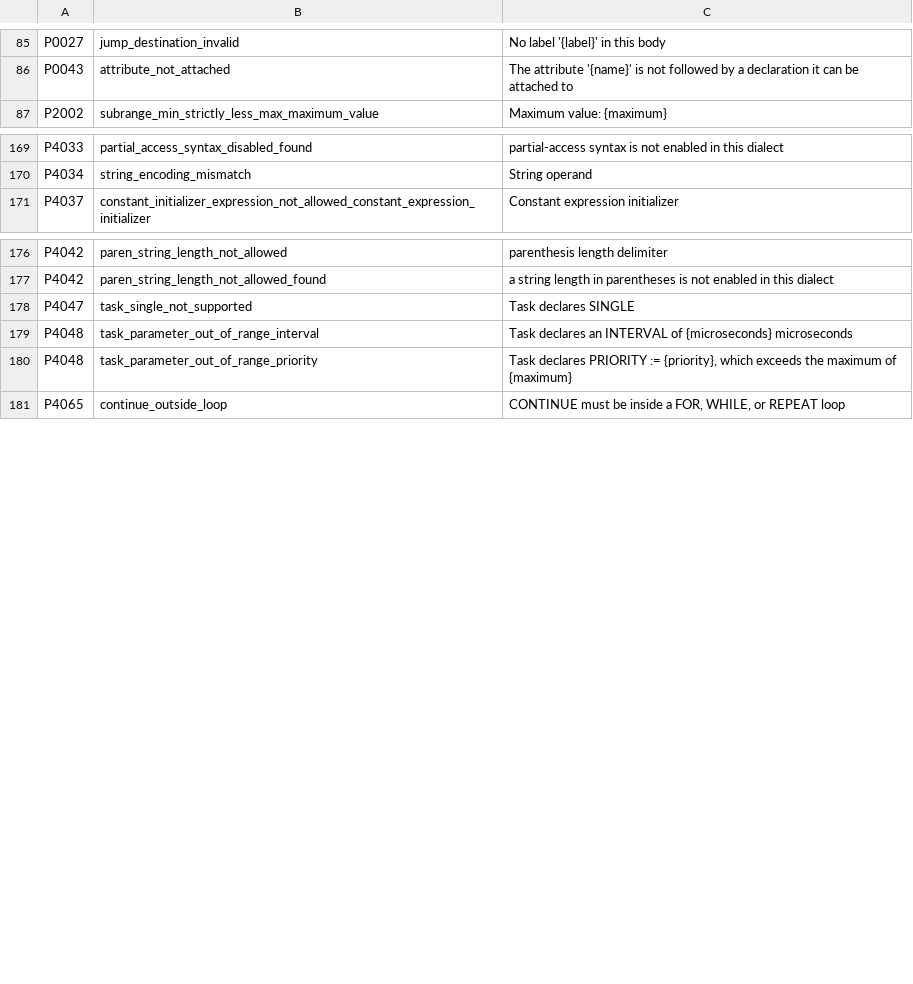
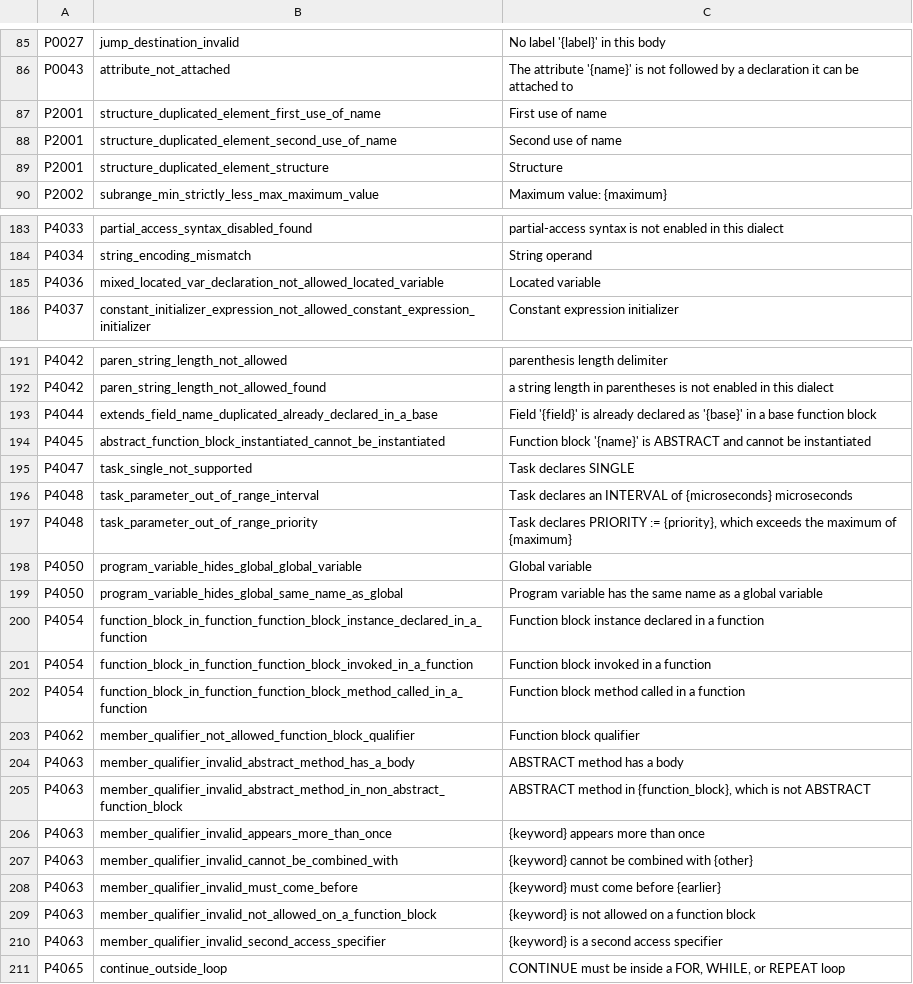
Before and after one commit to boogy777-lgtm/ironplc, a CSV file: compiler/problems/resources/problem-texts.csv, drawn as a sheet; only a part is shown, gaps mark what is left out; the diff covers the shown part only; the diff names each change by its address in the sheet, - before the commit and + after, or states it on an @@ line.

```diff
--- a/compiler/problems/resources/problem-texts.csv
+++ b/compiler/problems/resources/problem-texts.csv
+row 87: P2001 | structure_duplicated_element_first_use_of_name | First use of name
+row 88: P2001 | structure_duplicated_element_second_use_of_name | Second use of name
+row 89: P2001 | structure_duplicated_element_structure | Structure
+row 185: P4036 | mixed_located_var_declaration_not_allowed_located_variable | Located variable
+row 193: P4044 | extends_field_name_duplicated_already_declared_in_a_base | Field '{field}' is already declared as '{base}' in a base function block
+row 194: P4045 | abstract_function_block_instantiated_cannot_be_instantiated | Function block '{name}' is ABSTRACT and cannot be instantiated
+row 198: P4050 | program_variable_hides_global_global_variable | Global variable
+row 199: P4050 | program_variable_hides_global_same_name_as_global | Program variable has the same name as a global variable
+row 200: P4054 | function_block_in_function_function_block_instance_declared_in_a_function | Function block instance declared in a function
+row 201: P4054 | function_block_in_function_function_block_invoked_in_a_function | Function block invoked in a function
+row 202: P4054 | function_block_in_function_function_block_method_called_in_a_function | Function block method called in a function
+row 203: P4062 | member_qualifier_not_allowed_function_block_qualifier | Function block qualifier
+row 204: P4063 | member_qualifier_invalid_abstract_method_has_a_body | ABSTRACT method has a body
+row 205: P4063 | member_qualifier_invalid_abstract_method_in_non_abstract_function_block | ABSTRACT method in {function_block}, which is not ABSTRACT
+row 206: P4063 | member_qualifier_invalid_appears_more_than_once | {keyword} appears more than once
+row 207: P4063 | member_qualifier_invalid_cannot_be_combined_with | {keyword} cannot be combined with {other}
+row 208: P4063 | member_qualifier_invalid_must_come_before | {keyword} must come before {earlier}
+row 209: P4063 | member_qualifier_invalid_not_allowed_on_a_function_block | {keyword} is not allowed on a function block
+row 210: P4063 | member_qualifier_invalid_second_access_specifier | {keyword} is a second access specifier
```
Also changed, not shown: 12 added rows elsewhere in this file, 17 other files.
